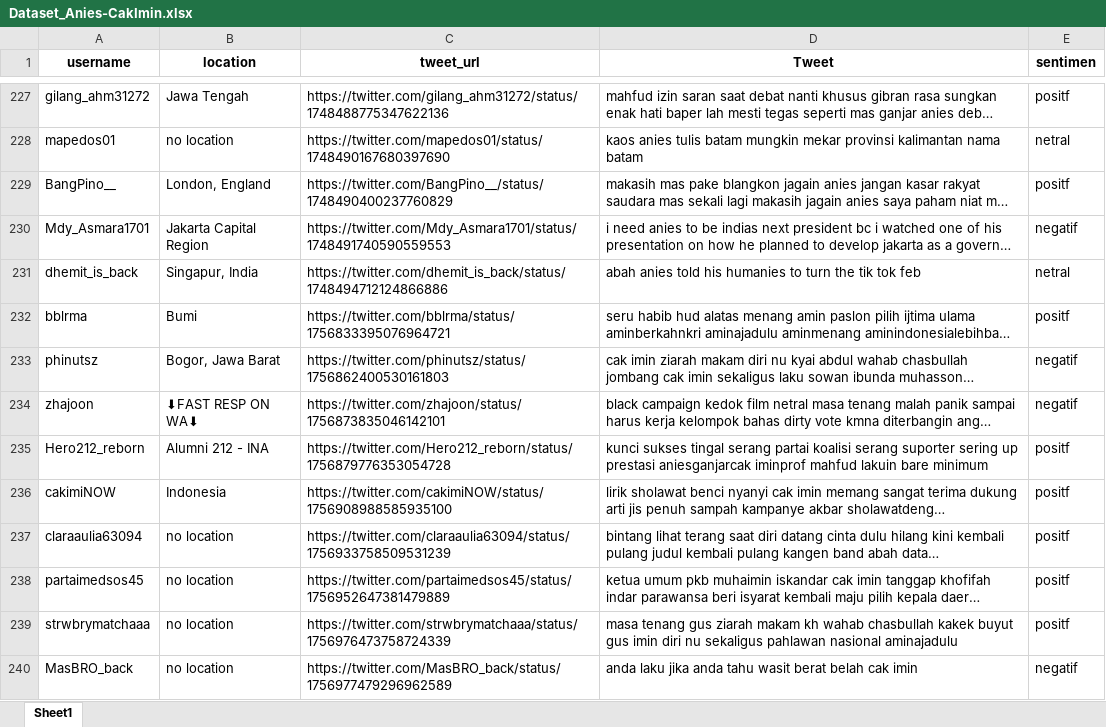
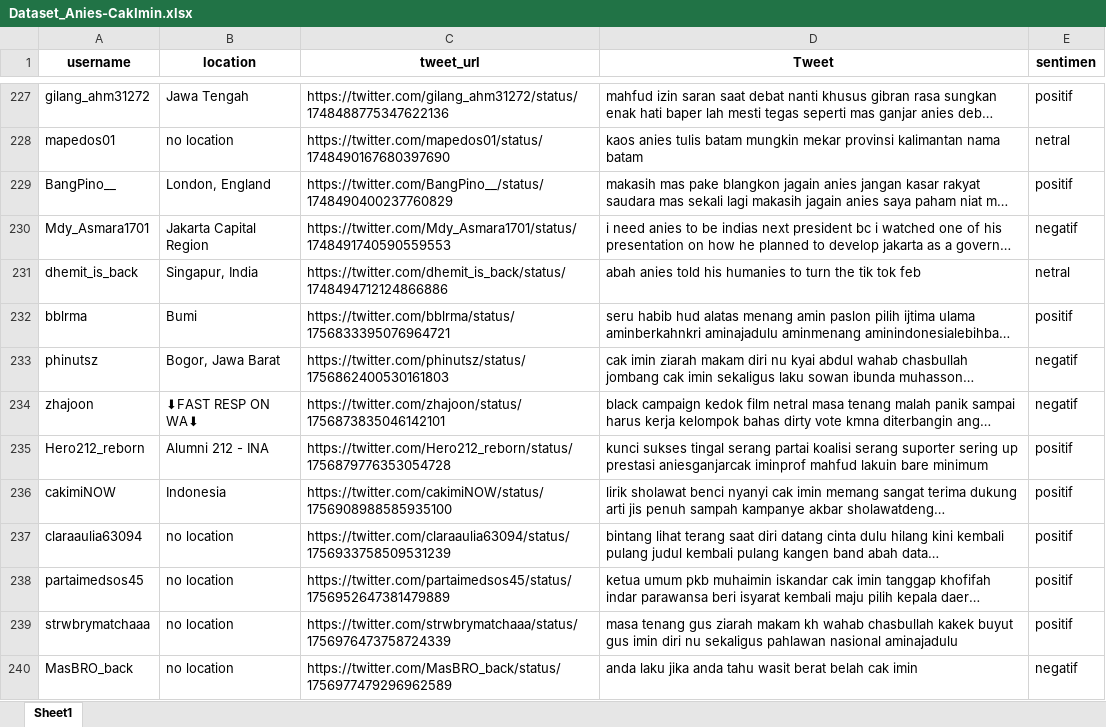
Before and after one commit to nurulalll/PREDIKSI-PEMILIHAN-PRESIDEN-RI-TAHUN-2024-2029, an Excel workbook: Dataset_Anies-CakImin.xlsx, sheet Sheet1, drawn as a sheet; only a part is shown, gaps mark what is left out; long unchanged cells end in …; values as stored, in another font and other column widths than the file's, no borders; the diff covers the shown part only; the diff names each change by its address in the sheet, - before the commit and + after, or states it on an @@ line.

```diff
--- a/Dataset_Anies-CakImin.xlsx (sheet Sheet1)
+++ b/Dataset_Anies-CakImin.xlsx (sheet Sheet1)
-E227 (sentimen): positf
+E227 (sentimen): positif
-E229 (sentimen): positf
+E229 (sentimen): positif
-E232 (sentimen): positf
+E232 (sentimen): positif
-E235:E239 (sentimen): positf
+E235:E239 (sentimen): positif
```
Also changed, not shown: 663 edited cells elsewhere in this sheet.
